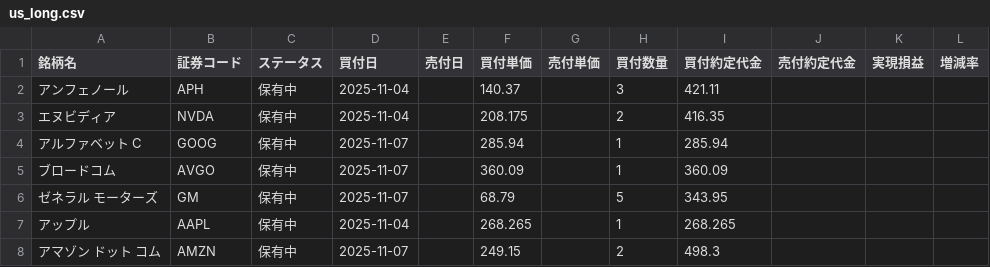
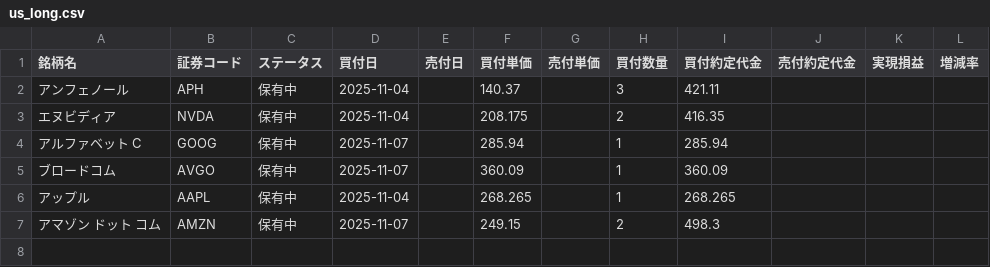
Before and after one commit to koh5884/trade-analysis-app, a CSV file: data/us_long.csv, drawn as a sheet; the diff names each change by its address in the sheet, - before the commit and + after, or states it on an @@ line.

Commit message:
Update 米国長期 data - 2026-01-02 15:18:00

```diff
--- a/data/us_long.csv
+++ b/data/us_long.csv
-row 6: ゼネラル モーターズ | GM | 保有中 | 2025-11-07 |  | 68.79 |  | 5 | 343.95
```
